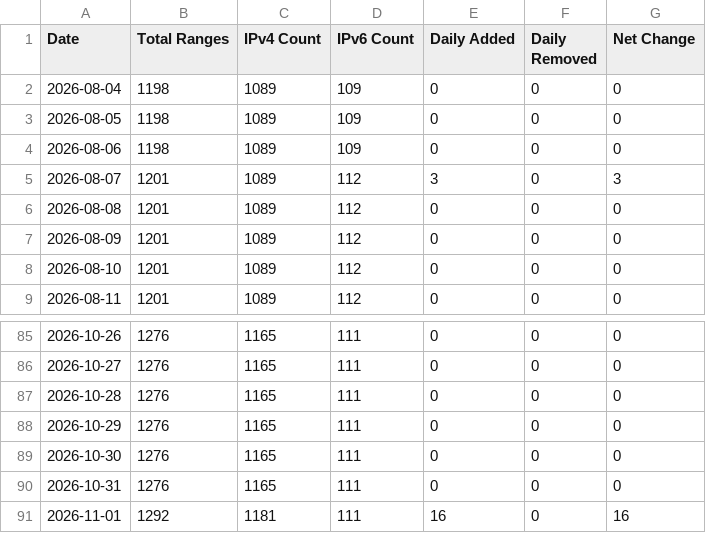
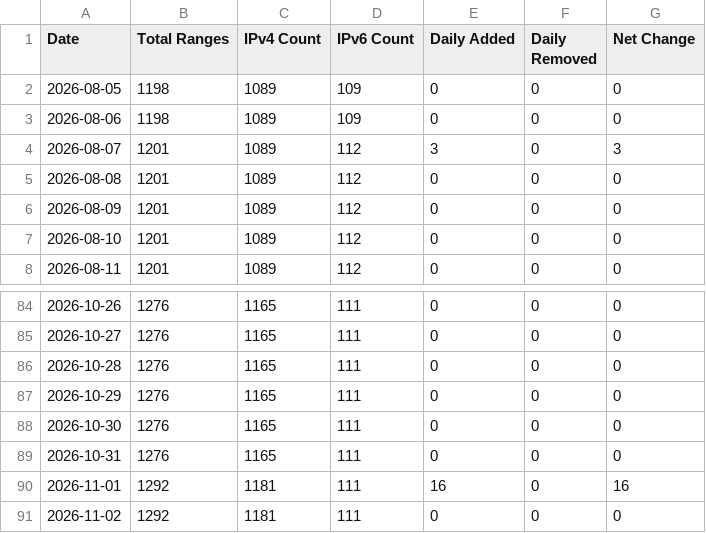
Before and after one commit to m3hr4nn/googleipmonitor, a CSV file: exports/charts/historical_metrics.csv, drawn as a sheet; only a part is shown, gaps mark what is left out.

```diff
--- a/exports/charts/historical_metrics.csv
+++ b/exports/charts/historical_metrics.csv
@@ -1,3 +1,2 @@
 Date,Total Ranges,IPv4 Count,IPv6 Count,Daily Added,Daily Removed,Net Change
-2026-08-04,1198,1089,109,0,0,0
 2026-08-05,1198,1089,109,0,0,0
@@ -91 +90,2 @@ Date,Total Ranges,IPv4 Count,IPv6 Count,Daily Added,Daily Removed,Net Change
 2026-11-01,1292,1181,111,16,0,16
+2026-11-02,1292,1181,111,0,0,0
```
Also changed, not shown: 12 other files.
